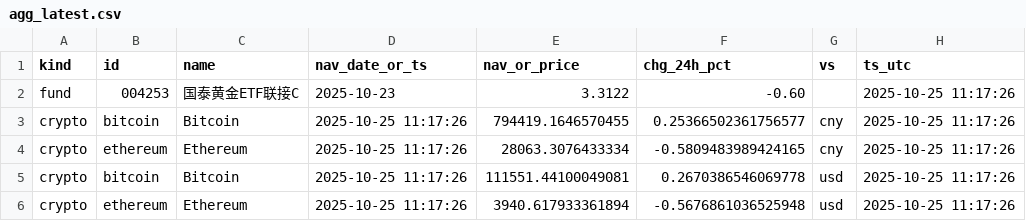
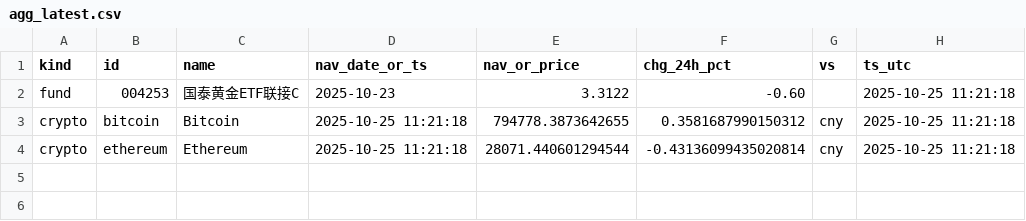
Before and after one commit to Vyenkor/portfolio, a CSV file: data/agg_latest.csv, drawn as a sheet.

```diff
--- a/data/agg_latest.csv
+++ b/data/agg_latest.csv
@@ -1,6 +1,4 @@
 kind,id,name,nav_date_or_ts,nav_or_price,chg_24h_pct,vs,ts_utc
-fund,004253,国泰黄金ETF联接C,2025-10-23,3.3122,-0.60,,2025-10-25 11:17:26
-crypto,bitcoin,Bitcoin,2025-10-25 11:17:26,794419.1646570455,0.25366502361756577,cny,2025-10-25 11:17:26
-crypto,ethereum,Ethereum,2025-10-25 11:17:26,28063.3076433334,-0.5809483989424165,cny,2025-10-25 11:17:26
-crypto,bitcoin,Bitcoin,2025-10-25 11:17:26,111551.44100049081,0.2670386546069778,usd,2025-10-25 11:17:26
-crypto,ethereum,Ethereum,2025-10-25 11:17:26,3940.617933361894,-0.5676861036525948,usd,2025-10-25 11:17:26
+fund,004253,国泰黄金ETF联接C,2025-10-23,3.3122,-0.60,,2025-10-25 11:21:18
+crypto,bitcoin,Bitcoin,2025-10-25 11:21:18,794778.3873642655,0.3581687990150312,cny,2025-10-25 11:21:18
+crypto,ethereum,Ethereum,2025-10-25 11:21:18,28071.440601294544,-0.43136099435020814,cny,2025-10-25 11:21:18
```
Also changed, not shown: data/history.csv.
